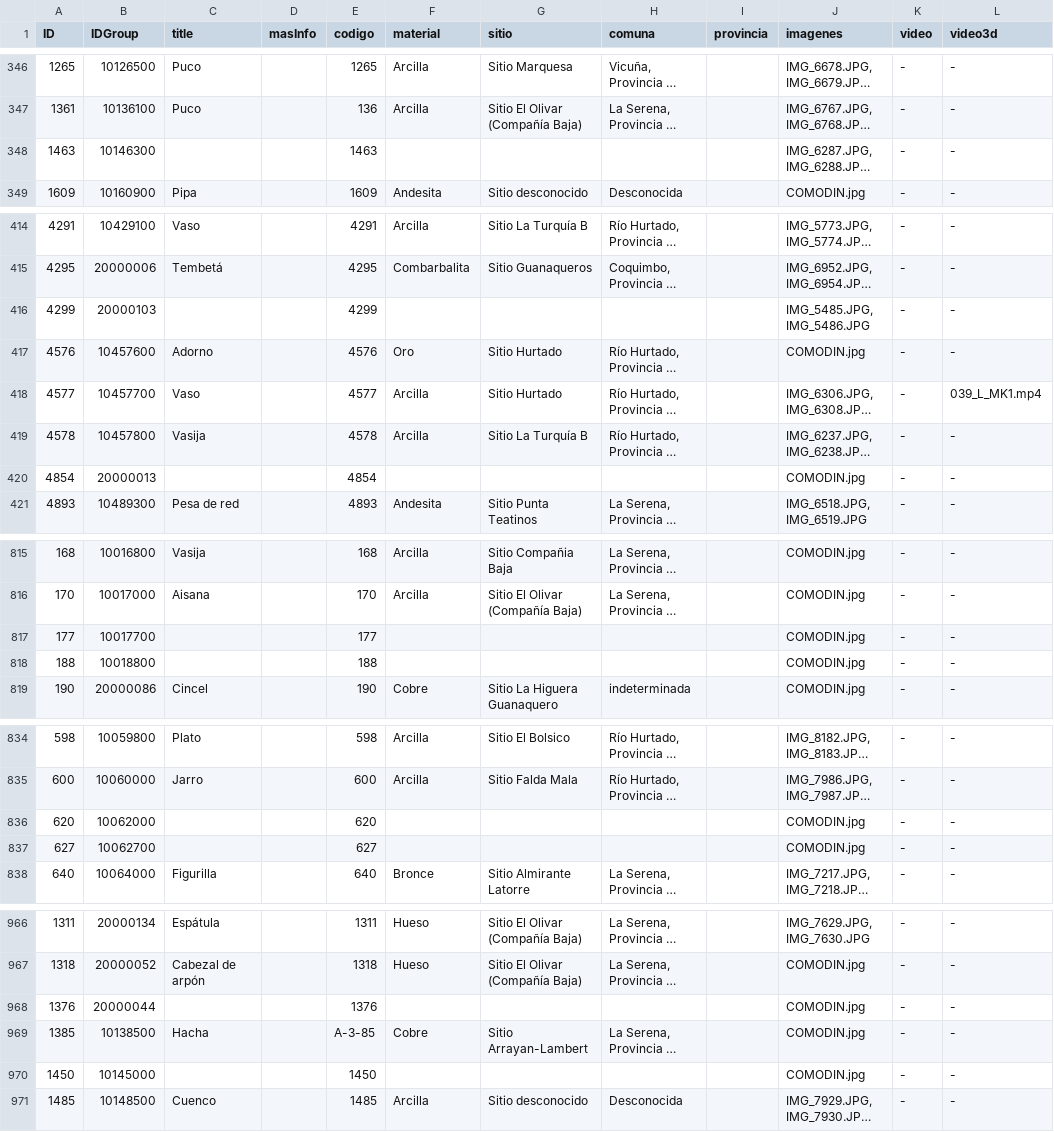
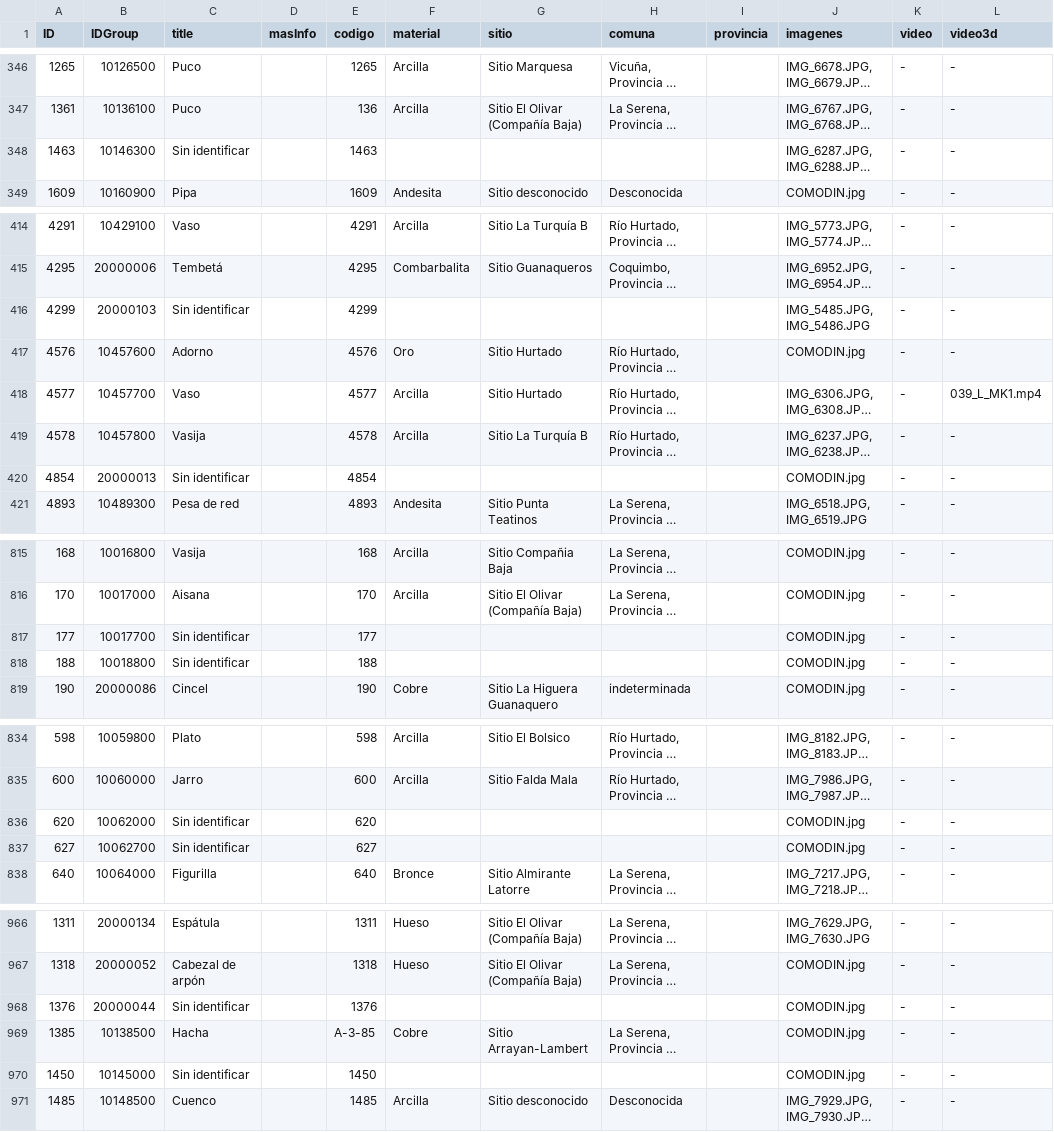
Before and after one commit to Museo-Serena/MUSEO-LA-SERENA-DRUPAL, a CSV file: modules/custom/custom_migrate/sources/objetos.csv, drawn as a sheet; only a part is shown, gaps mark what is left out; long unchanged cells end in …; the diff covers the shown part only; the diff names each change by its address in the sheet, - before the commit and + after, or states it on an @@ line.

```diff
--- a/modules/custom/custom_migrate/sources/objetos.csv
+++ b/modules/custom/custom_migrate/sources/objetos.csv
-C348 (title): (empty)
+C348 (title): Sin identificar
-C416 (title): (empty)
+C416 (title): Sin identificar
-C420 (title): (empty)
+C420 (title): Sin identificar
-C817:C818 (title): (empty)
+C817:C818 (title): Sin identificar
-C836:C837 (title): (empty)
+C836:C837 (title): Sin identificar
-C968 (title): (empty)
+C968 (title): Sin identificar
-C970 (title): (empty)
+C970 (title): Sin identificar
```
Also changed, not shown: 1 added row and 46 edited cells elsewhere in this file, modules/custom/custom_migrate/sources/grupos.csv, modules/custom/custom_migrate/sources/imagenes_vitrinas.csv.
